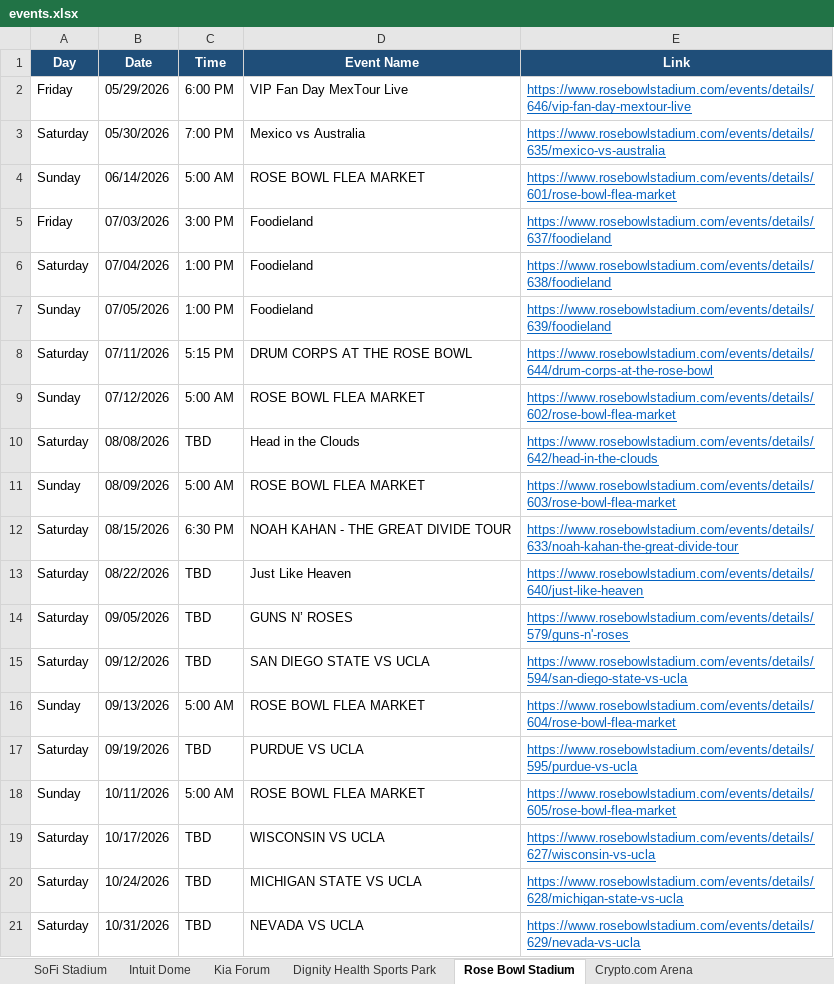
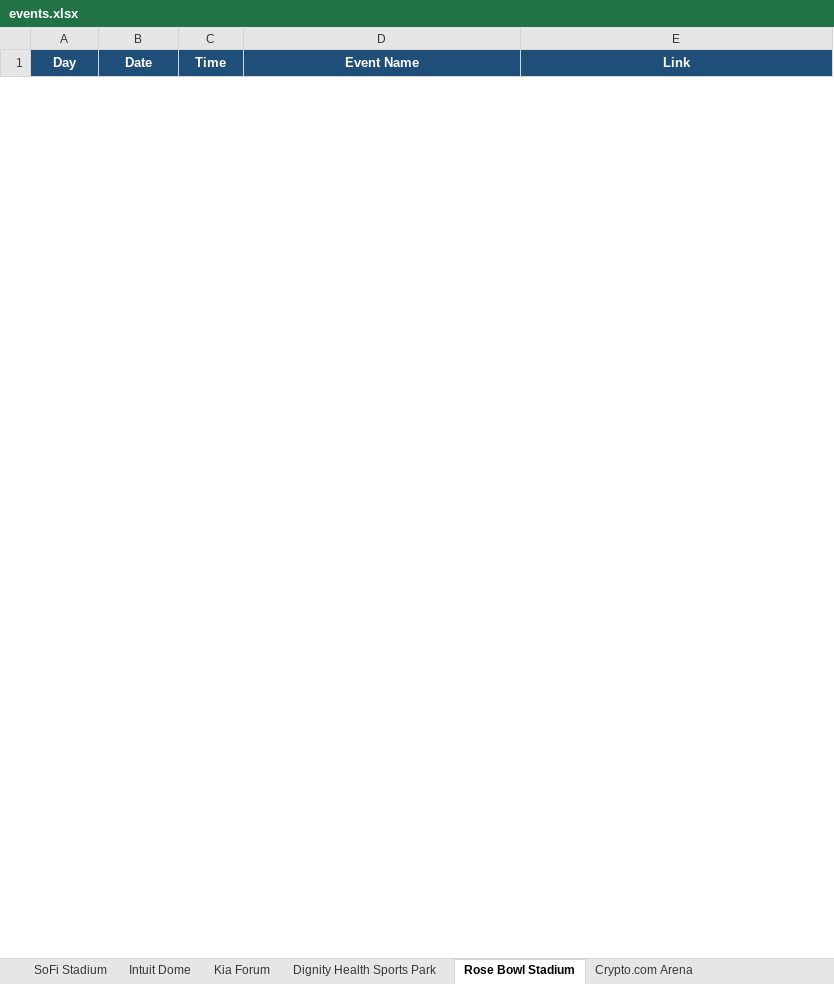
Before and after one commit to hannahlee-vzw/southern_california_events, an Excel workbook: docs/events.xlsx, sheet Rose Bowl Stadium, drawn as a sheet; only a part is shown; values as stored, in another font and other column widths than the file's, no borders; removed rows and columns are numbered as before the commit, all else as after; the diff covers the shown part only; the diff names each change by its address in the sheet, - before the commit and + after, or states it on an @@ line.

```diff
--- a/docs/events.xlsx (sheet Rose Bowl Stadium)
+++ b/docs/events.xlsx (sheet Rose Bowl Stadium)
-row 2: Friday | 05/29/2026 | 6:00 PM | VIP Fan Day MexTour Live | https://www.rosebowlstadium.com/events/details/646/vip-fan-day-mextour-live
-row 3: Saturday | 05/30/2026 | 7:00 PM | Mexico vs Australia | https://www.rosebowlstadium.com/events/details/635/mexico-vs-australia
-row 4: Sunday | 06/14/2026 | 5:00 AM | ROSE BOWL FLEA MARKET | https://www.rosebowlstadium.com/events/details/601/rose-bowl-flea-market
-row 5: Friday | 07/03/2026 | 3:00 PM | Foodieland | https://www.rosebowlstadium.com/events/details/637/foodieland
-row 6: Saturday | 07/04/2026 | 1:00 PM | Foodieland | https://www.rosebowlstadium.com/events/details/638/foodieland
-row 7: Sunday | 07/05/2026 | 1:00 PM | Foodieland | https://www.rosebowlstadium.com/events/details/639/foodieland
-row 8: Saturday | 07/11/2026 | 5:15 PM | DRUM CORPS AT THE ROSE BOWL | https://www.rosebowlstadium.com/events/details/644/drum-corps-at-the-rose-bowl
-row 9: Sunday | 07/12/2026 | 5:00 AM | ROSE BOWL FLEA MARKET | https://www.rosebowlstadium.com/events/details/602/rose-bowl-flea-market
-row 10: Saturday | 08/08/2026 | TBD | Head in the Clouds | https://www.rosebowlstadium.com/events/details/642/head-in-the-clouds
-row 11: Sunday | 08/09/2026 | 5:00 AM | ROSE BOWL FLEA MARKET | https://www.rosebowlstadium.com/events/details/603/rose-bowl-flea-market
-row 12: Saturday | 08/15/2026 | 6:30 PM | NOAH KAHAN - THE GREAT DIVIDE TOUR | https://www.rosebowlstadium.com/events/details/633/noah-kahan-the-great-divide-tour
-row 13: Saturday | 08/22/2026 | TBD | Just Like Heaven | https://www.rosebowlstadium.com/events/details/640/just-like-heaven
-row 14: Saturday | 09/05/2026 | TBD | GUNS N’ ROSES | https://www.rosebowlstadium.com/events/details/579/guns-n'-roses
-row 15: Saturday | 09/12/2026 | TBD | SAN DIEGO STATE VS UCLA | https://www.rosebowlstadium.com/events/details/594/san-diego-state-vs-ucla
-row 16: Sunday | 09/13/2026 | 5:00 AM | ROSE BOWL FLEA MARKET | https://www.rosebowlstadium.com/events/details/604/rose-bowl-flea-market
-row 17: Saturday | 09/19/2026 | TBD | PURDUE VS UCLA | https://www.rosebowlstadium.com/events/details/595/purdue-vs-ucla
-row 18: Sunday | 10/11/2026 | 5:00 AM | ROSE BOWL FLEA MARKET | https://www.rosebowlstadium.com/events/details/605/rose-bowl-flea-market
-row 19: Saturday | 10/17/2026 | TBD | WISCONSIN VS UCLA | https://www.rosebowlstadium.com/events/details/627/wisconsin-vs-ucla
-row 20: Saturday | 10/24/2026 | TBD | MICHIGAN STATE VS UCLA | https://www.rosebowlstadium.com/events/details/628/michigan-state-vs-ucla
-row 21: Saturday | 10/31/2026 | TBD | NEVADA VS UCLA | https://www.rosebowlstadium.com/events/details/629/nevada-vs-ucla
```
Also changed, not shown: 1 added row and 10 removed rows elsewhere in this sheet, sheet Kia Forum, sheet Intuit Dome, sheet SoFi Stadium, sheet L.A. Memorial Coliseum, sheet Dignity Health Sports Park, sheet LA Convention Center, 1 more sheet, other sheet tabs, 8 other files.
